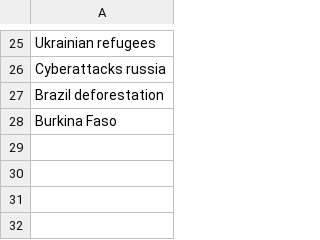
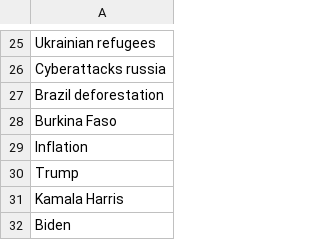
Before and after one commit to RopaBevy/Google_Audit_With_Selenium, a CSV file: rulhman_queries.csv, drawn as a sheet; only a part is shown, gaps mark what is left out; the diff names each change by its address in the sheet, - before the commit and + after, or states it on an @@ line.

Commit message:
Added more queries

```diff
--- a/rulhman_queries.csv
+++ b/rulhman_queries.csv
+row 29: Inflation
+row 30: Trump
+row 31: Kamala Harris
+row 32: Biden
```
